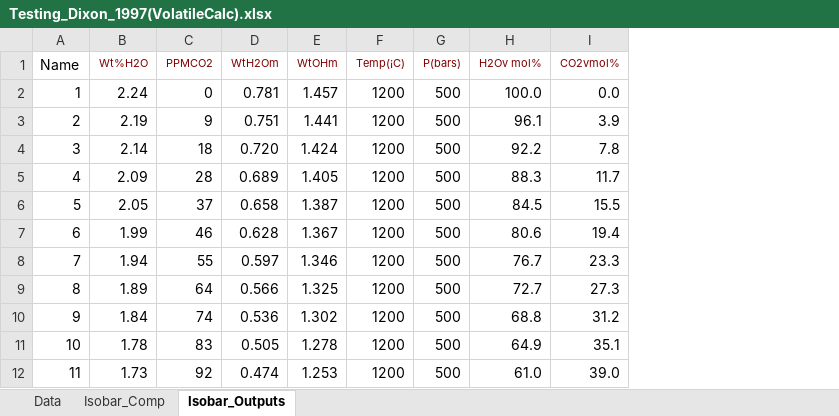
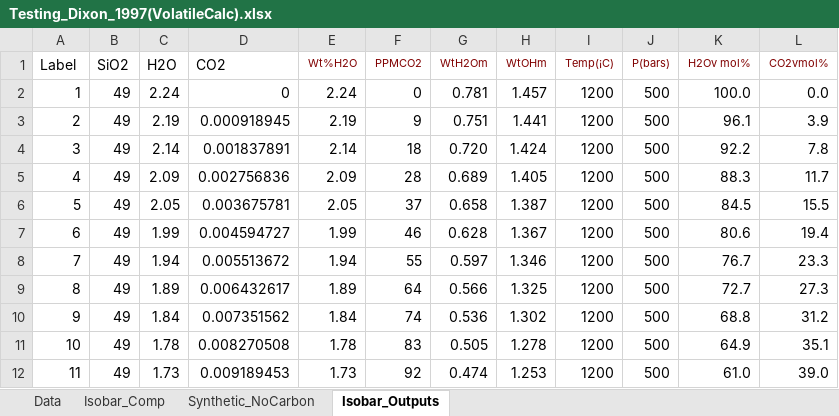
Before and after one commit to kaylai/VESIcal, an Excel workbook: Calibration/Testing/Testing_Dixon_1997(VolatileCalc).xlsx, sheet Isobar_Outputs, drawn as a sheet; only a part is shown; values as stored, in another font and other column widths than the file's, no borders; charts and pictures not drawn; the diff names each change by its address in the sheet, - before the commit and + after, or states it on an @@ line.

Commit message:
Added test for isobars, noticed discrepencies at low H2O and CO2

```diff
--- a/Calibration/Testing/Testing_Dixon_1997(VolatileCalc).xlsx (sheet Isobar_Outputs)
+++ b/Calibration/Testing/Testing_Dixon_1997(VolatileCalc).xlsx (sheet Isobar_Outputs)
+sheet tab: Synthetic_NoCarbon
+column B (SiO2), rows 2-12: all 49
+column C (H2O), rows 2-12: 2.24 | 2.19 | 2.14 | 2.09 | 2.05 | 1.99 | 1.94 | 1.89 | 1.84 | 1.78 | 1.73
+column D (CO2), rows 2-12: 0 | 0.000918945 | 0.001837891 | 0.002756836 | 0.003675781 | 0.004594727 | 0.005513672 | 0.006432617 | 0.007351562 | 0.008270508 | 0.009189453
-A1: Name
+A1: Label
```
Also changed, not shown: sheet Isobar_Comp, sheet Data, formulas that keep their value, charts or pictures, 1 other file.
